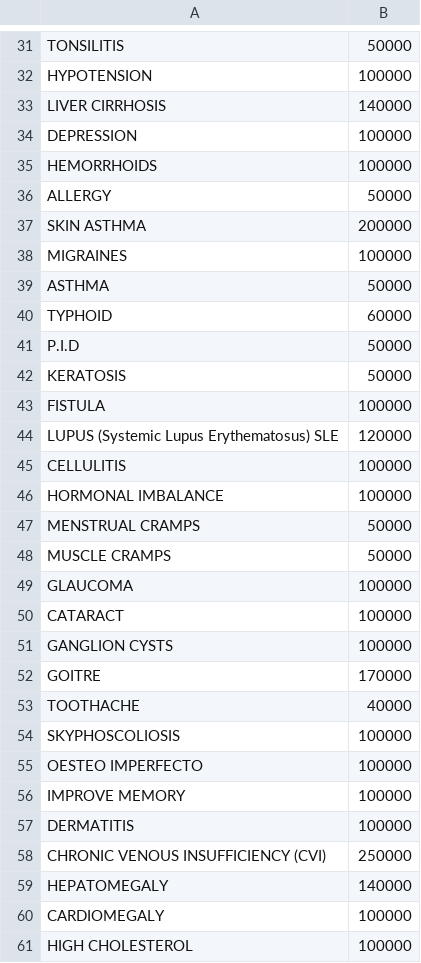
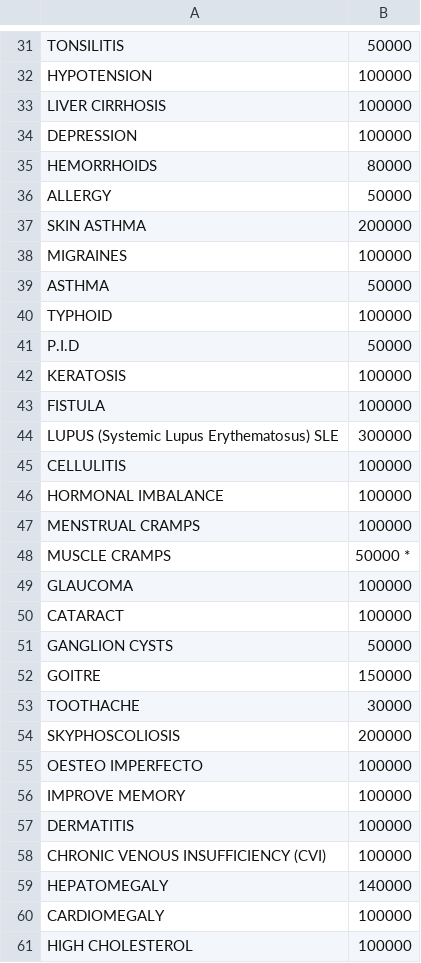
Before and after one commit to Heri-R/Terra, a CSV file: Price list.csv, drawn as a sheet; only a part is shown, gaps mark what is left out; the diff covers the shown part only.

```diff
--- a/Price list.csv
+++ b/Price list.csv
@@ -32,5 +32,5 @@ TONSILITIS,50000
 HYPOTENSION,100000
-LIVER CIRRHOSIS,140000
+LIVER CIRRHOSIS,100000
 DEPRESSION,100000
-HEMORRHOIDS,100000
+HEMORRHOIDS,80000
 ALLERGY,50000
@@ -39,17 +39,17 @@ MIGRAINES,100000
 ASTHMA,50000
-TYPHOID,60000
+TYPHOID,100000
 P.I.D,50000
-KERATOSIS,50000
+KERATOSIS,100000
 FISTULA,100000
-LUPUS (Systemic Lupus Erythematosus) SLE,120000
+LUPUS (Systemic Lupus Erythematosus) SLE,300000
 CELLULITIS,100000
 HORMONAL IMBALANCE,100000
-MENSTRUAL CRAMPS,50000
-MUSCLE CRAMPS,50000
+MENSTRUAL CRAMPS,100000
+MUSCLE CRAMPS,50000 *
 GLAUCOMA,100000
 CATARACT,100000
-GANGLION CYSTS,100000
-GOITRE,170000
-TOOTHACHE,40000
-SKYPHOSCOLIOSIS,100000
+GANGLION CYSTS,50000
+GOITRE,150000
+TOOTHACHE,30000
+SKYPHOSCOLIOSIS,200000
 OESTEO IMPERFECTO,100000
@@ -57,3 +57,3 @@ IMPROVE MEMORY,100000
 DERMATITIS,100000
-CHRONIC VENOUS INSUFFICIENCY (CVI),250000
+CHRONIC VENOUS INSUFFICIENCY (CVI),100000
 HEPATOMEGALY,140000
```
Also changed, not shown: 14 added rows, 2 removed rows and 19 edited cells elsewhere in this file, 3 other files.
